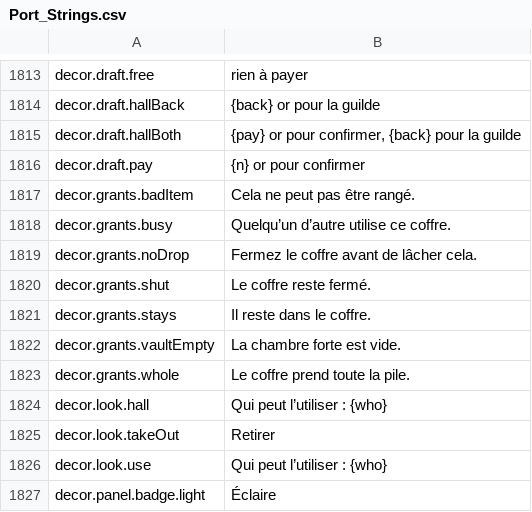
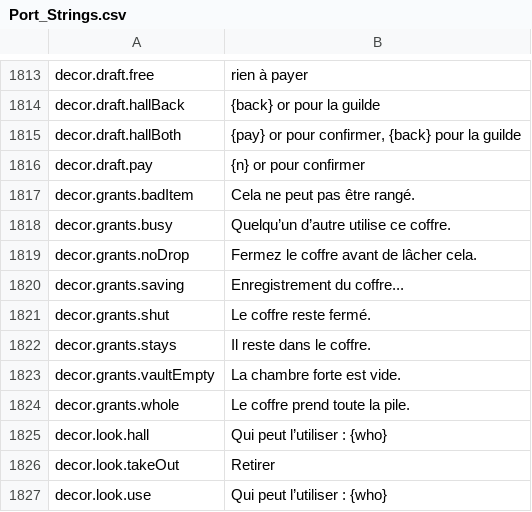
Before and after one commit to Hazerre/daggerfall-js-source, a CSV file: locales/fr/Port_Strings.csv, drawn as a sheet; only a part is shown, gaps mark what is left out; the shorter side is filled out with more unchanged rows.

```diff
--- a/locales/fr/Port_Strings.csv
+++ b/locales/fr/Port_Strings.csv
@@ -1819,2 +1819,3 @@ decor.grants.busy,"Quelqu’un d’autre utilise ce coffre."
 decor.grants.noDrop,"Fermez le coffre avant de lâcher cela."
+decor.grants.saving,"Enregistrement du coffre..."
 decor.grants.shut,"Le coffre reste fermé."
```
Also changed, not shown: locales/bg/Port_Strings.csv, locales/de/Port_Strings.csv, 31 other files.
